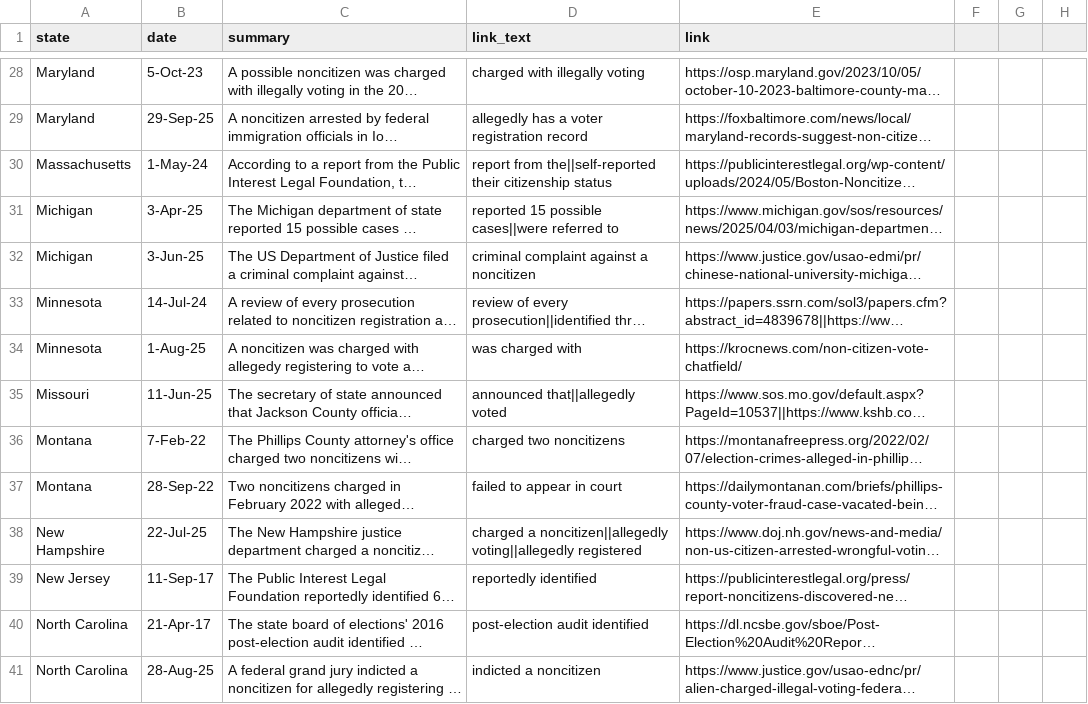
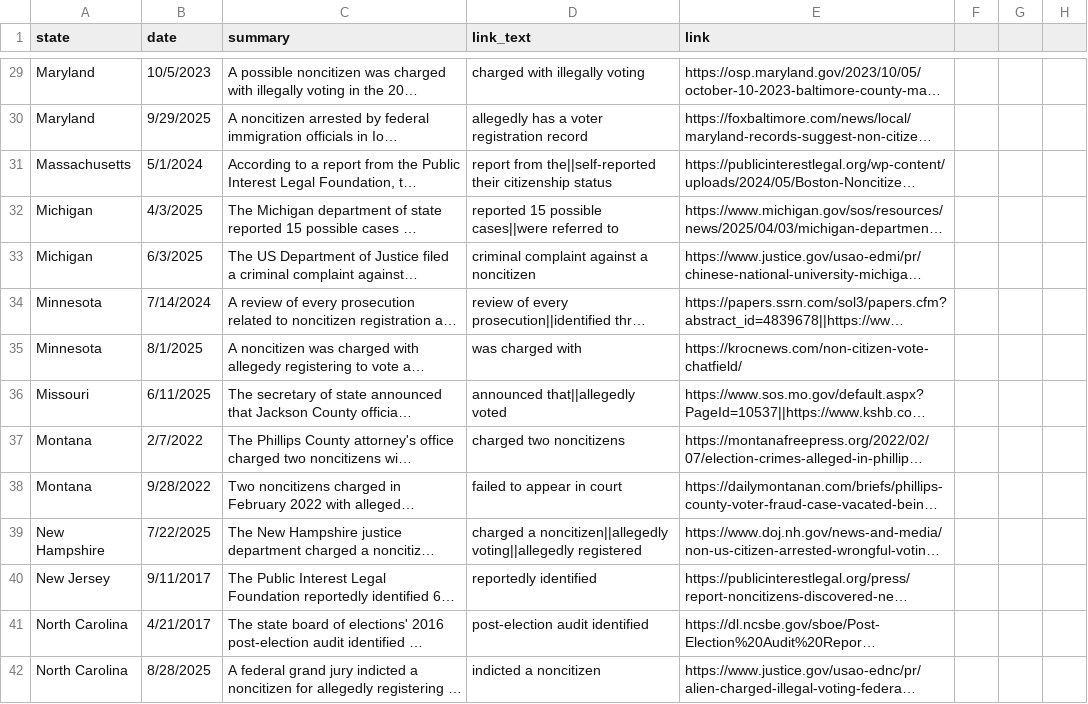
Before and after one commit to research-team-ceir/NCR-Dashboard, a CSV file: data/summaries.csv, drawn as a sheet; only a part is shown, gaps mark what is left out; long unchanged cells end in …; addresses are those after the commit; the diff covers the shown part only; the diff names each change by its address in the sheet, - before the commit and + after, or states it on an @@ line.

```diff
--- a/data/summaries.csv
+++ b/data/summaries.csv
-B29 (date): 5-Oct-23
+B29 (date): 10/5/2023
-B30 (date): 29-Sep-25
+B30 (date): 9/29/2025
-B31 (date): 1-May-24
+B31 (date): 5/1/2024
-B32 (date): 3-Apr-25
+B32 (date): 4/3/2025
-B33 (date): 3-Jun-25
+B33 (date): 6/3/2025
-B34 (date): 14-Jul-24
+B34 (date): 7/14/2024
-B35 (date): 1-Aug-25
+B35 (date): 8/1/2025
-B36 (date): 11-Jun-25
+B36 (date): 6/11/2025
-B37 (date): 7-Feb-22
+B37 (date): 2/7/2022
-B38 (date): 28-Sep-22
+B38 (date): 9/28/2022
-B39 (date): 22-Jul-25
+B39 (date): 7/22/2025
-B40 (date): 11-Sep-17
+B40 (date): 9/11/2017
-B41 (date): 21-Apr-17
+B41 (date): 4/21/2017
-B42 (date): 28-Aug-25
+B42 (date): 8/28/2025
```
Also changed, not shown: 1 added row and 102 edited cells elsewhere in this file, 2 other files.
